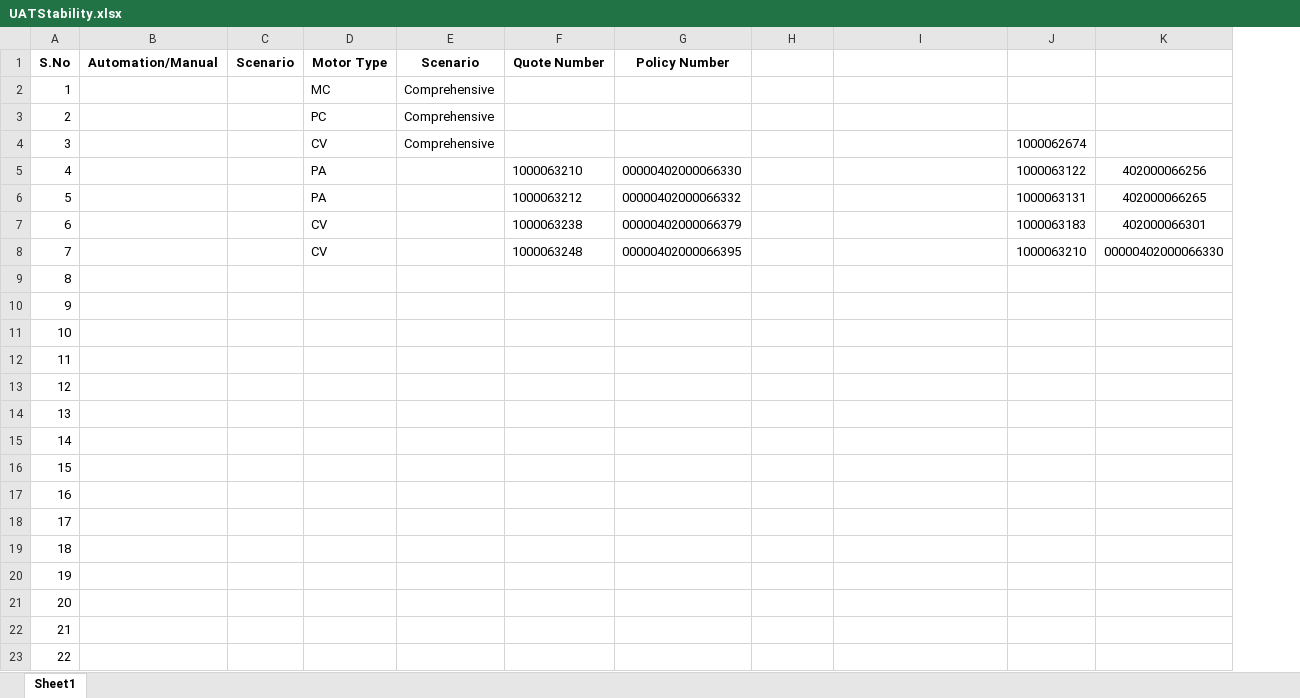
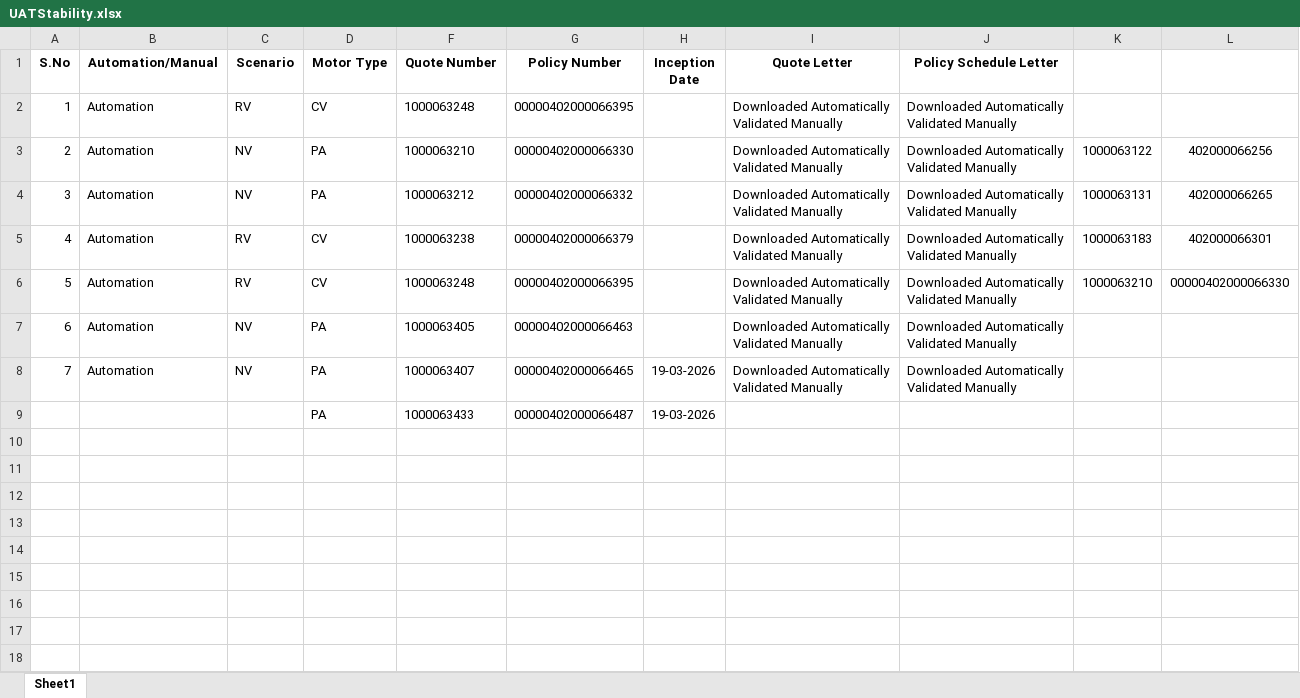
Before and after one commit to BhukyAkash/Automation, an Excel workbook: pages/UATStability.xlsx, sheet Sheet1, drawn as a sheet; only a part is shown; values as stored, in another font and other column widths than the file's, no borders; removed rows and columns are numbered as before the commit, all else as after; ↵ is a line break in a cell; the diff covers the shown part only; the diff names each change by its address in the sheet, - before the commit and + after, or states it on an @@ line.

```diff
--- a/pages/UATStability.xlsx (sheet Sheet1)
+++ b/pages/UATStability.xlsx (sheet Sheet1)
@@ column E (Scenario) hidden, empty @@
+column J (Policy Schedule Letter), rows 3-8: all Downloaded Automatically ↵ Validated Manually
-H1: (empty)
+H1: Inception Date
-I1: (empty)
+I1: Quote Letter
-row 2: 1 |  |  | MC | Comprehensive
-row 3: 2 |  |  | PC | Comprehensive
-row 4: 3 |  |  | CV | Comprehensive |  |  |  |  | 1000062674
+row 2: 1 | Automation | RV | CV | 1000063248 | 00000402000066395 |  | Downloaded Automatically ↵ Validated Manually | Downloaded Automatically ↵ Validated Manually
@@ column A (S.No) renumbered between rows 3 and 9 @@
-B3:B8 (Automation/Manual): (empty)
+B3:B8 (Automation/Manual): Automation
-C3:C4 (Scenario): (empty)
+C3:C4 (Scenario): NV
-I3:I8 (Quote Letter): (empty)
+I3:I8 (Quote Letter): Downloaded Automatically ↵ Validated Manually
-C5:C6 (Scenario): (empty)
+C5:C6 (Scenario): RV
-C7:C8 (Scenario): (empty)
+C7:C8 (Scenario): NV
-D7:D9 (Motor Type): (empty)
+D7:D9 (Motor Type): PA
-F7 (Quote Number): (empty)
+F7 (Quote Number): 1000063405
-G7 (Policy Number): (empty)
+G7 (Policy Number): 00000402000066463
-F8 (Quote Number): (empty)
+F8 (Quote Number): 1000063407
-G8 (Policy Number): (empty)
+G8 (Policy Number): 00000402000066465
-H8:H9 (Inception Date): (empty)
+H8:H9 (Inception Date): 19-03-2026
-F9 (Quote Number): (empty)
+F9 (Quote Number): 1000063433
-G9 (Policy Number): (empty)
+G9 (Policy Number): 00000402000066487
-row 12: 11
-row 13: 12
-row 14: 13
-row 15: 14
-row 16: 15
-row 17: 16
-row 18: 17
-row 19: 18
-row 20: 19
-row 21: 20
-row 22: 21
-row 23: 22
```
Also changed, not shown: 18 removed rows elsewhere in this sheet, 4 other files.
